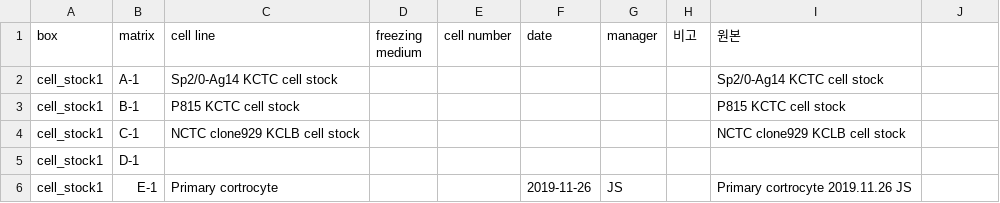
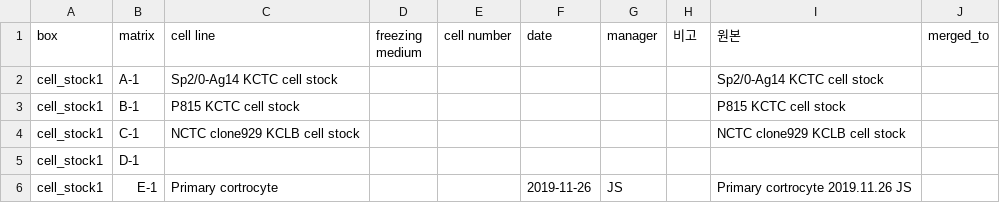
Before and after one commit to splab8247/lab-stock, a CSV file: data/celline.csv, drawn as a sheet; only a part is shown; the diff names each change by its address in the sheet, - before the commit and + after, or states it on an @@ line.

```diff
--- a/data/celline.csv
+++ b/data/celline.csv
-J1: (empty)
+J1: merged_to
```
Also changed, not shown: data/bacteria.csv, data/reagent.csv, 2 other files.
